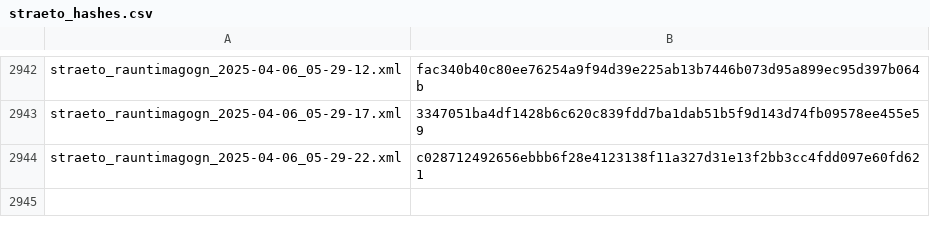
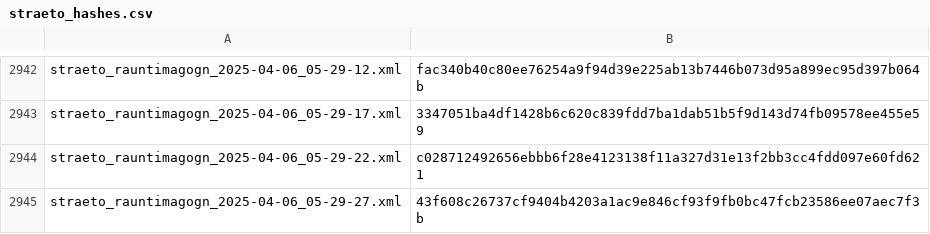
Before and after one commit to odinndagur/straeto_rauntimagogn_hashes, a CSV file: straeto_hashes.csv, drawn as a sheet; only a part is shown, gaps mark what is left out.

Commit message:
Log hash for straeto_rauntimagogn_2025-04-06_05-29-27.xml

```diff
--- a/straeto_hashes.csv
+++ b/straeto_hashes.csv
@@ -2944 +2944,2 @@ straeto_rauntimagogn_2025-04-06_05-29-17.xml,3347051ba4df1428b6c620c839fdd7ba1da
 straeto_rauntimagogn_2025-04-06_05-29-22.xml,c028712492656ebbb6f28e4123138f11a327d31e13f2bb3cc4fdd097e60fd621
+straeto_rauntimagogn_2025-04-06_05-29-27.xml,43f608c26737cf9404b4203a1ac9e846cf93f9fb0bc47fcb23586ee07aec7f3b
```
